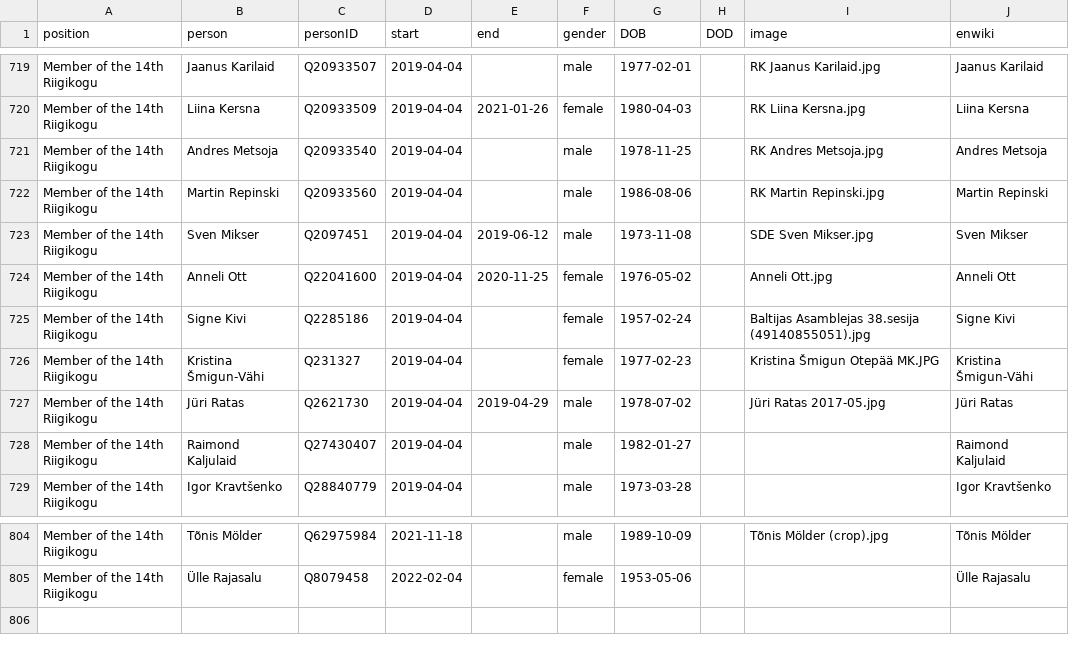
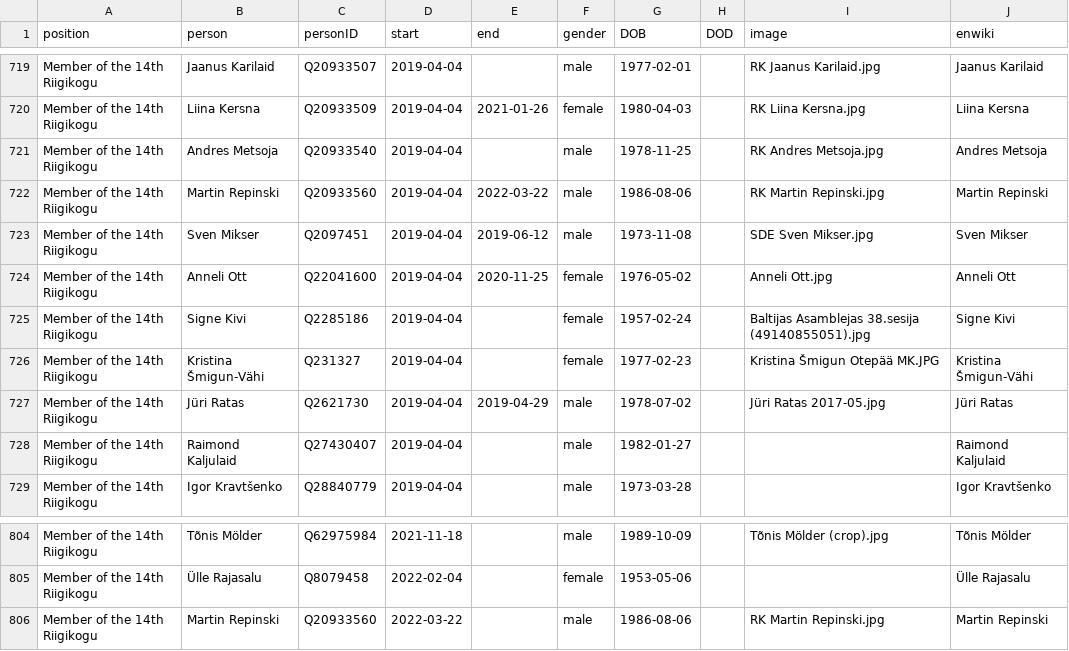
Before and after one commit to every-politician-scrapers/estonia, a CSV file: html/legislators.csv, drawn as a sheet; only a part is shown, gaps mark what is left out.

Commit message:
PCB update

```diff
--- a/html/legislators.csv
+++ b/html/legislators.csv
@@ -721,3 +721,3 @@ Member of the 14th Riigikogu,Liina Kersna,Q20933509,2019-04-04,2021-01-26,female
 Member of the 14th Riigikogu,Andres Metsoja,Q20933540,2019-04-04,,male,1978-11-25,,RK Andres Metsoja.jpg,Andres Metsoja
-Member of the 14th Riigikogu,Martin Repinski,Q20933560,2019-04-04,,male,1986-08-06,,RK Martin Repinski.jpg,Martin Repinski
+Member of the 14th Riigikogu,Martin Repinski,Q20933560,2019-04-04,2022-03-22,male,1986-08-06,,RK Martin Repinski.jpg,Martin Repinski
 Member of the 14th Riigikogu,Sven Mikser,Q2097451,2019-04-04,2019-06-12,male,1973-11-08,,SDE Sven Mikser.jpg,Sven Mikser
@@ -805 +805,2 @@ Member of the 14th Riigikogu,Tõnis Mölder,Q62975984,2021-11-18,,male,1989-10-0
 Member of the 14th Riigikogu,Ülle Rajasalu,Q8079458,2022-02-04,,female,1953-05-06,,,Ülle Rajasalu
+Member of the 14th Riigikogu,Martin Repinski,Q20933560,2022-03-22,,male,1986-08-06,,RK Martin Repinski.jpg,Martin Repinski
```
